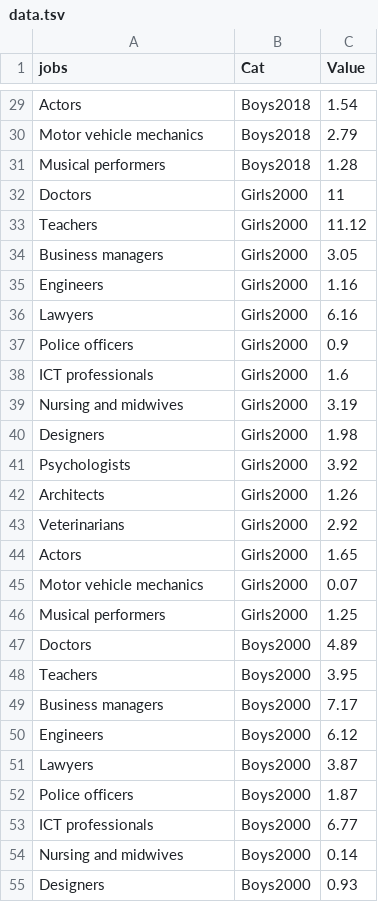
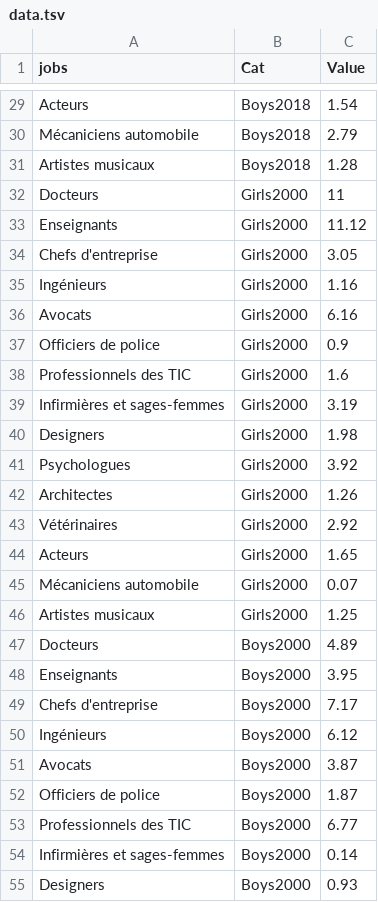
Before and after one commit to gitvfd/OECD-Fow-charts, a TSV file: gender-fr/data/data.tsv, drawn as a sheet; only a part is shown, gaps mark what is left out; the diff covers the shown part only; the diff names each change by its address in the sheet, - before the commit and + after, or states it on an @@ line.

```diff
--- a/gender-fr/data/data.tsv
+++ b/gender-fr/data/data.tsv
-A29 (jobs): Actors
+A29 (jobs): Acteurs
-A30 (jobs): Motor vehicle mechanics
+A30 (jobs): Mécaniciens automobile
-A31 (jobs): Musical performers
+A31 (jobs): Artistes musicaux
-A32 (jobs): Doctors
+A32 (jobs): Docteurs
-A33 (jobs): Teachers
+A33 (jobs): Enseignants
-A34 (jobs): Business managers
+A34 (jobs): Chefs d'entreprise
-A35 (jobs): Engineers
+A35 (jobs): Ingénieurs
-A36 (jobs): Lawyers
+A36 (jobs): Avocats
-A37 (jobs): Police officers
+A37 (jobs): Officiers de police
-A38 (jobs): ICT professionals
+A38 (jobs): Professionnels des TIC
-A39 (jobs): Nursing and midwives
+A39 (jobs): Infirmières et sages-femmes
-A41 (jobs): Psychologists
+A41 (jobs): Psychologues
-A42 (jobs): Architects
+A42 (jobs): Architectes
-A43 (jobs): Veterinarians
+A43 (jobs): Vétérinaires
-A44 (jobs): Actors
+A44 (jobs): Acteurs
-A45 (jobs): Motor vehicle mechanics
+A45 (jobs): Mécaniciens automobile
-A46 (jobs): Musical performers
+A46 (jobs): Artistes musicaux
-A47 (jobs): Doctors
+A47 (jobs): Docteurs
-A48 (jobs): Teachers
+A48 (jobs): Enseignants
-A49 (jobs): Business managers
+A49 (jobs): Chefs d'entreprise
-A50 (jobs): Engineers
+A50 (jobs): Ingénieurs
-A51 (jobs): Lawyers
+A51 (jobs): Avocats
-A52 (jobs): Police officers
+A52 (jobs): Officiers de police
-A53 (jobs): ICT professionals
+A53 (jobs): Professionnels des TIC
-A54 (jobs): Nursing and midwives
+A54 (jobs): Infirmières et sages-femmes
```
Also changed, not shown: 31 edited cells elsewhere in this file, 1 other file.
